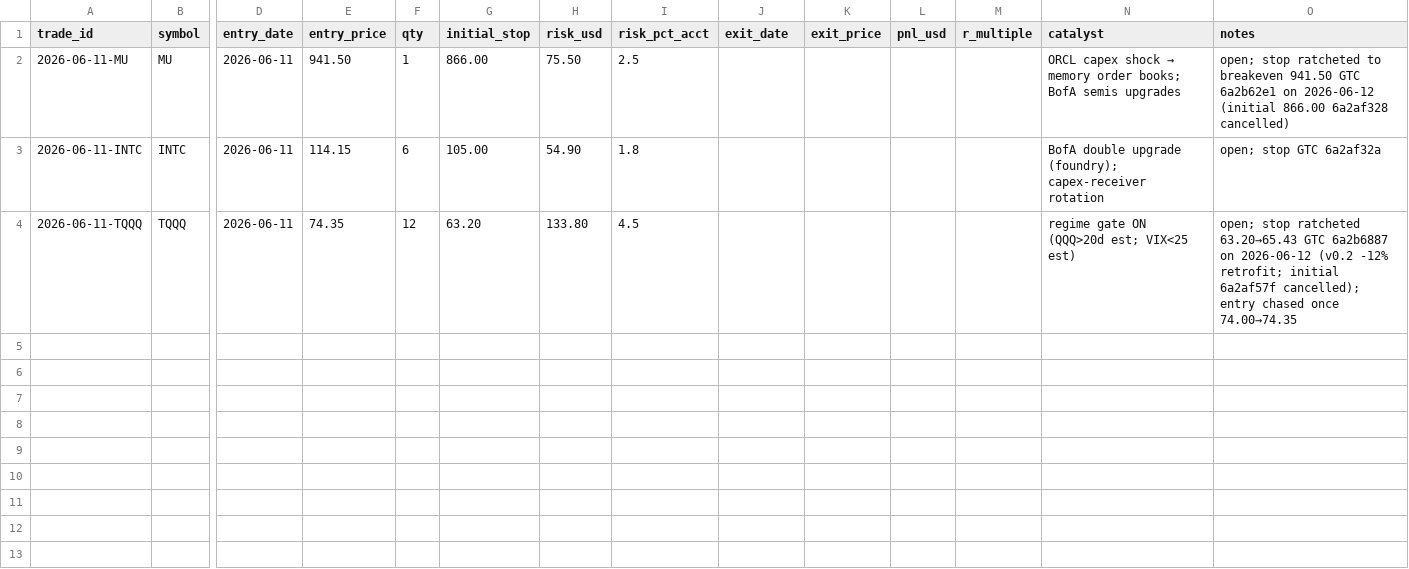
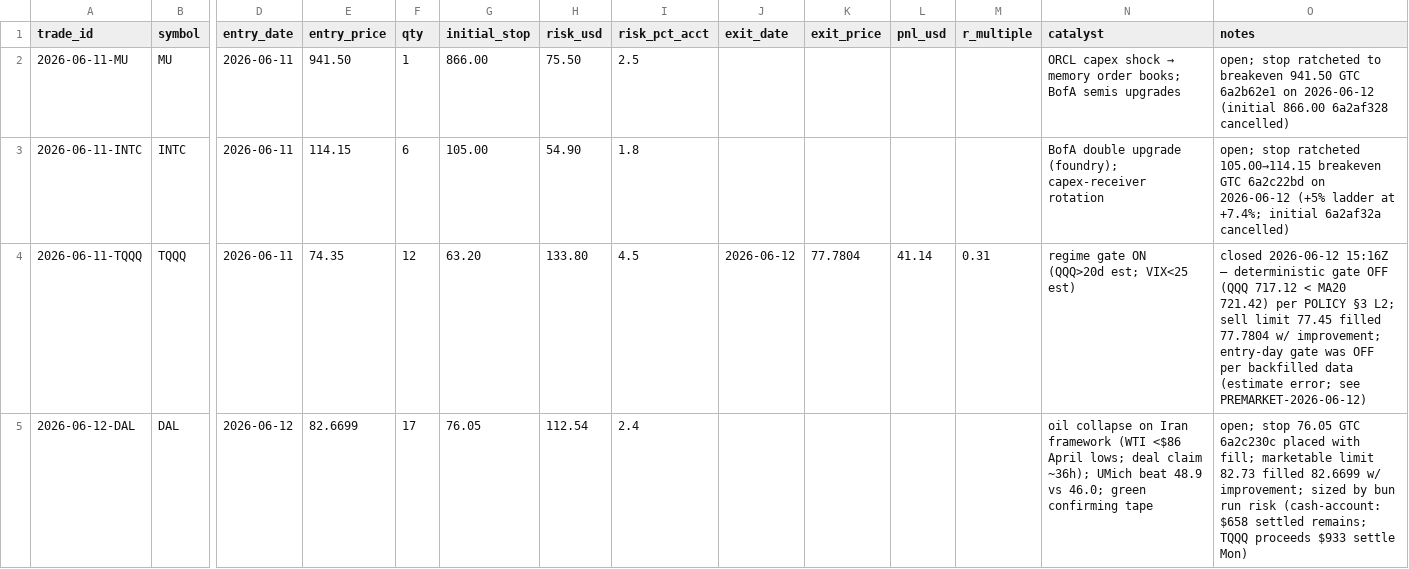
Before and after one commit to 16abhimasani/book, a CSV file: robinhood-agentic/data/trades.csv, drawn as a sheet; only a part is shown, gaps mark what is left out; rows hold the shown columns only; the diff names each change by its address in the sheet, - before the commit and + after, or states it on an @@ line.

```diff
--- a/robinhood-agentic/data/trades.csv
+++ b/robinhood-agentic/data/trades.csv
-O3 (notes): open; stop GTC 6a2af32a
+O3 (notes): open; stop ratcheted 105.00→114.15 breakeven GTC 6a2c22bd on 2026-06-12 (+5% ladder at +7.4%; initial 6a2af32a cancelled)
-J4 (exit_date): (empty)
+J4 (exit_date): 2026-06-12
-K4 (exit_price): (empty)
+K4 (exit_price): 77.7804
-L4 (pnl_usd): (empty)
+L4 (pnl_usd): 41.14
-M4 (r_multiple): (empty)
+M4 (r_multiple): 0.31
-O4 (notes): open; stop ratcheted 63.20→65.43 GTC 6a2b6887 on 2026-06-12 (v0.2 -12% retrofit; initial 6a2af57f cancelled); entry chased once 74.00→74.35
+O4 (notes): closed 2026-06-12 15:16Z — deterministic gate OFF (QQQ 717.12 < MA20 721.42) per POLICY §3 L2; sell limit 77.45 filled 77.7804 w/ improvement; entry-day gate was OFF per backfilled data (estimate error; see PREMARKET-2026-06-12)
+row 5: 2026-06-12-DAL | DAL | 2026-06-12 | 82.6699 | 17 | 76.05 | 112.54 | 2.4 |  |  |  |  | oil collapse on Iran framework (WTI <$86 April lows; deal claim ~36h); UMich beat 48.9 vs 46.0; green confirming tape | open; stop 76.05 GTC 6a2c230c placed with fill; marketable limit 82.73 filled 82.6699 w/ improvement; sized by bun run risk (cash-account: $658 settled remains; TQQQ proceeds $933 settle Mon)
```
Also changed, not shown: 3 other files.
